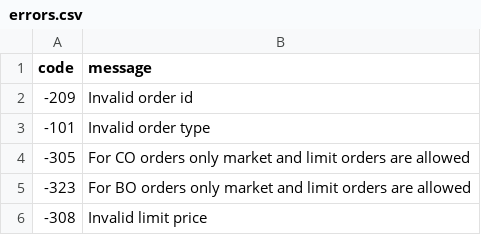
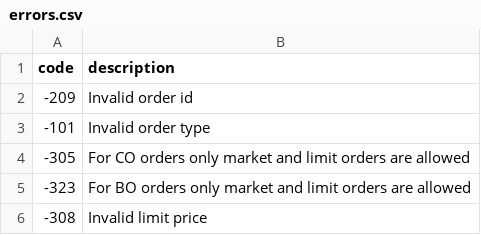
Before and after one commit to nodef/extra-fyers, a CSV file: data/errors.csv, drawn as a sheet; only a part is shown.

Commit message:
:turtle: order message -> description

```diff
--- a/data/errors.csv
+++ b/data/errors.csv
@@ -1,2 +1,2 @@
-code,message
+code,description
 -209,Invalid order id
```
Also changed, not shown: 2 other files.
